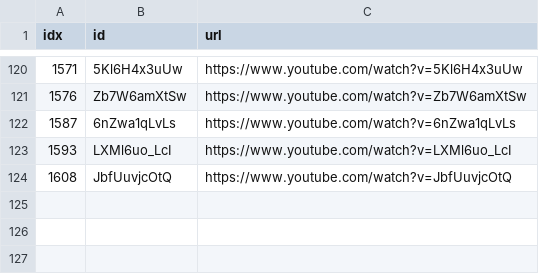
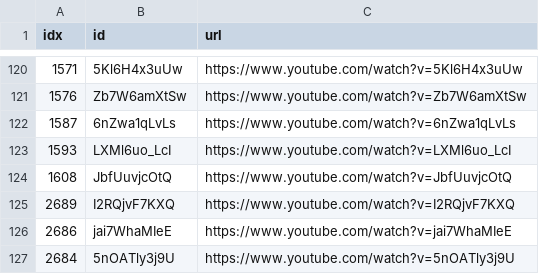
Before and after one commit to sumsjp/Drberg, a CSV file: src/black_list.csv, drawn as a sheet; only a part is shown, gaps mark what is left out.

```diff
--- a/src/black_list.csv
+++ b/src/black_list.csv
@@ -124 +124,4 @@ idx,id,url
 1608,JbfUuvjcOtQ,https://www.youtube.com/watch?v=JbfUuvjcOtQ
+2689,I2RQjvF7KXQ,https://www.youtube.com/watch?v=I2RQjvF7KXQ
+2686,jai7WhaMIeE,https://www.youtube.com/watch?v=jai7WhaMIeE
+2684,5nOATly3j9U,https://www.youtube.com/watch?v=5nOATly3j9U
```
Also changed, not shown: src/video_list.csv, 25 other files.
